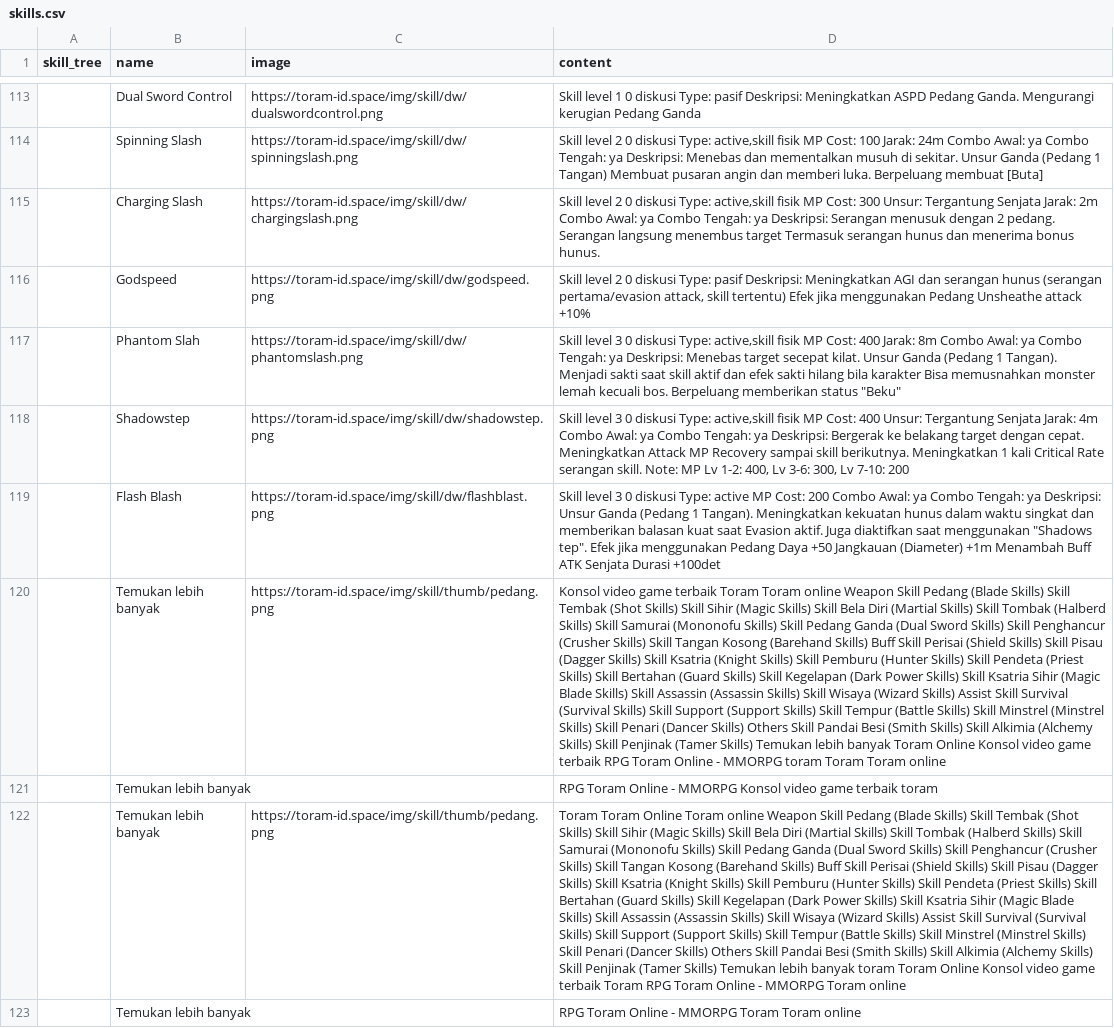
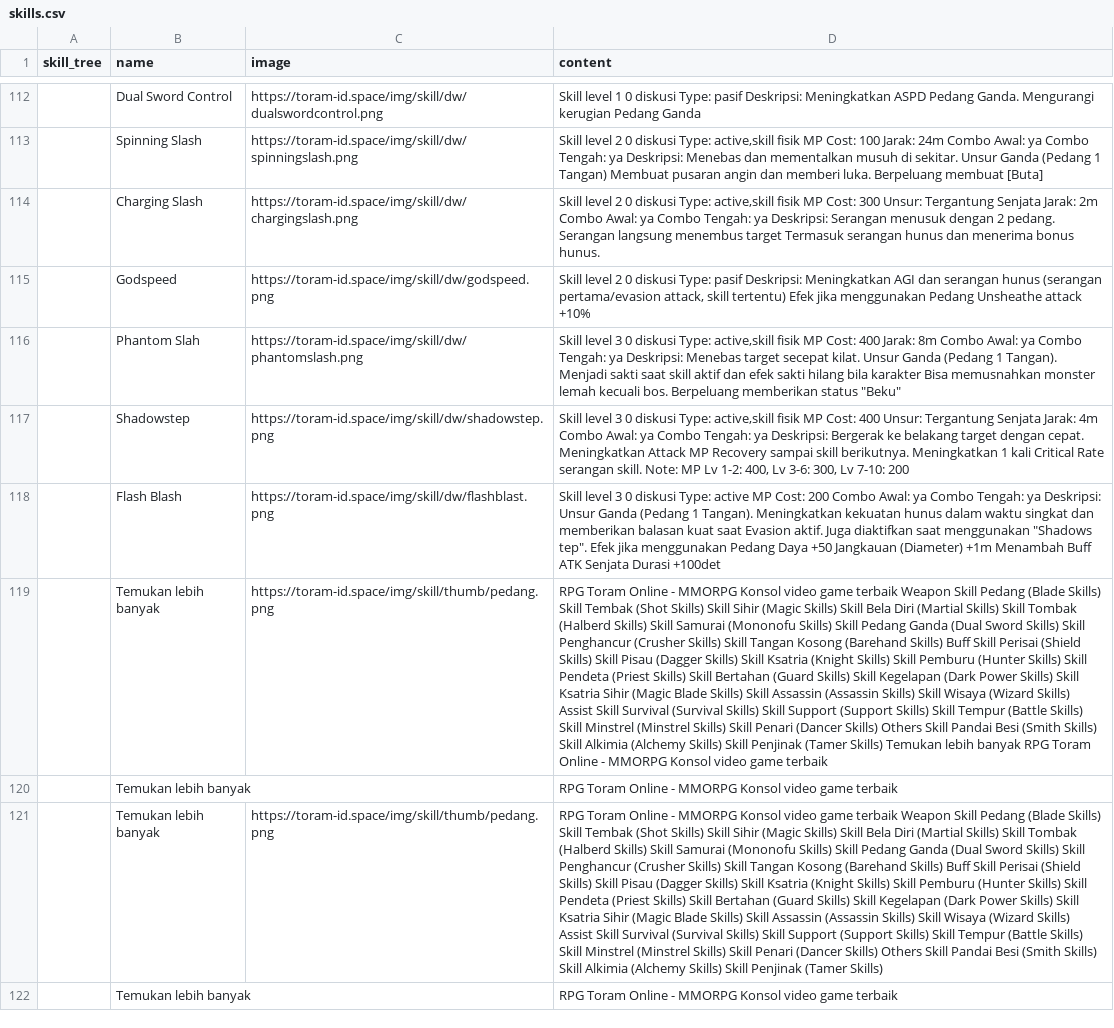
Before and after one commit to dimasyoga42/dataset, a CSV file: skills.csv, drawn as a sheet; only a part is shown, gaps mark what is left out; addresses are those after the commit; the diff covers the shown part only; the diff names each change by its address in the sheet, - before the commit and + after, or states it on an @@ line.

```diff
--- a/skills.csv
+++ b/skills.csv
-D119 (content): Konsol video game terbaik Toram Toram online Weapon Skill Pedang (Blade Skills) Skill Tembak (Shot Skills) Skill Sihir (Magic Skills) Skill Bela Diri (Martial Skills) Skill Tombak (Halberd Skills) Skill Samurai (Mononofu Skills) Skill Pedang Ganda (Dual Sword Skills) Skill Penghancur (Crusher Skills) Skill Tangan Kosong (Barehand Skills) Buff Skill Perisai (Shield Skills) Skill Pisau (Dagger Skills) Skill Ksatria (Knight Skills) Skill Pemburu (Hunter Skills) Skill Pendeta (Priest Skills) Skill Bertahan (Guard Skills) Skill Kegelapan (Dark Power Skills) Skill Ksatria Sihir (Magic Blade Skills) Skill Assassin (Assassin Skills) Skill Wisaya (Wizard Skills) Assist Skill Survival (Survival Skills) Skill Support (Support Skills) Skill Tempur (Battle Skills) Skill Minstrel (Minstrel Skills) Skill Penari (Dancer Skills) Others Skill Pandai Besi (Smith Skills) Skill Alkimia (Alchemy Skills) Skill Penjinak (Tamer Skills) Temukan lebih banyak Toram Online Konsol video game terbaik RPG Toram Online - MMORPG toram Toram Toram online
+D119 (content): RPG Toram Online - MMORPG Konsol video game terbaik Weapon Skill Pedang (Blade Skills) Skill Tembak (Shot Skills) Skill Sihir (Magic Skills) Skill Bela Diri (Martial Skills) Skill Tombak (Halberd Skills) Skill Samurai (Mononofu Skills) Skill Pedang Ganda (Dual Sword Skills) Skill Penghancur (Crusher Skills) Skill Tangan Kosong (Barehand Skills) Buff Skill Perisai (Shield Skills) Skill Pisau (Dagger Skills) Skill Ksatria (Knight Skills) Skill Pemburu (Hunter Skills) Skill Pendeta (Priest Skills) Skill Bertahan (Guard Skills) Skill Kegelapan (Dark Power Skills) Skill Ksatria Sihir (Magic Blade Skills) Skill Assassin (Assassin Skills) Skill Wisaya (Wizard Skills) Assist Skill Survival (Survival Skills) Skill Support (Support Skills) Skill Tempur (Battle Skills) Skill Minstrel (Minstrel Skills) Skill Penari (Dancer Skills) Others Skill Pandai Besi (Smith Skills) Skill Alkimia (Alchemy Skills) Skill Penjinak (Tamer Skills) Temukan lebih banyak RPG Toram Online - MMORPG Konsol video game terbaik
-D120 (content): …game terbaik toram
+D120 (content): …game terbaik
-D121 (content): Toram Toram Online Toram online Weapon Skill Pedang (Blade Skills) Skill Tembak (Shot Skills) Skill Sihir (Magic Skills) Skill Bela Diri (Martial Skills) Skill Tombak (Halberd Skills) Skill Samurai (Mononofu Skills) Skill Pedang Ganda (Dual Sword Skills) Skill Penghancur (Crusher Skills) Skill Tangan Kosong (Barehand Skills) Buff Skill Perisai (Shield Skills) Skill Pisau (Dagger Skills) Skill Ksatria (Knight Skills) Skill Pemburu (Hunter Skills) Skill Pendeta (Priest Skills) Skill Bertahan (Guard Skills) Skill Kegelapan (Dark Power Skills) Skill Ksatria Sihir (Magic Blade Skills) Skill Assassin (Assassin Skills) Skill Wisaya (Wizard Skills) Assist Skill Survival (Survival Skills) Skill Support (Support Skills) Skill Tempur (Battle Skills) Skill Minstrel (Minstrel Skills) Skill Penari (Dancer Skills) Others Skill Pandai Besi (Smith Skills) Skill Alkimia (Alchemy Skills) Skill Penjinak (Tamer Skills) Temukan lebih banyak toram Toram Online Konsol video game terbaik Toram RPG Toram Online - MMORPG Toram online
+D121 (content): RPG Toram Online - MMORPG Konsol video game terbaik Weapon Skill Pedang (Blade Skills) Skill Tembak (Shot Skills) Skill Sihir (Magic Skills) Skill Bela Diri (Martial Skills) Skill Tombak (Halberd Skills) Skill Samurai (Mononofu Skills) Skill Pedang Ganda (Dual Sword Skills) Skill Penghancur (Crusher Skills) Skill Tangan Kosong (Barehand Skills) Buff Skill Perisai (Shield Skills) Skill Pisau (Dagger Skills) Skill Ksatria (Knight Skills) Skill Pemburu (Hunter Skills) Skill Pendeta (Priest Skills) Skill Bertahan (Guard Skills) Skill Kegelapan (Dark Power Skills) Skill Ksatria Sihir (Magic Blade Skills) Skill Assassin (Assassin Skills) Skill Wisaya (Wizard Skills) Assist Skill Survival (Survival Skills) Skill Support (Support Skills) Skill Tempur (Battle Skills) Skill Minstrel (Minstrel Skills) Skill Penari (Dancer Skills) Others Skill Pandai Besi (Smith Skills) Skill Alkimia (Alchemy Skills) Skill Penjinak (Tamer Skills)
-D122 (content): …- MMORPG Toram Toram online
+D122 (content): …- MMORPG Konsol video game terbaik
```
Also changed, not shown: 4 added rows, 8 removed rows and 50 edited cells elsewhere in this file, 1 other file.
